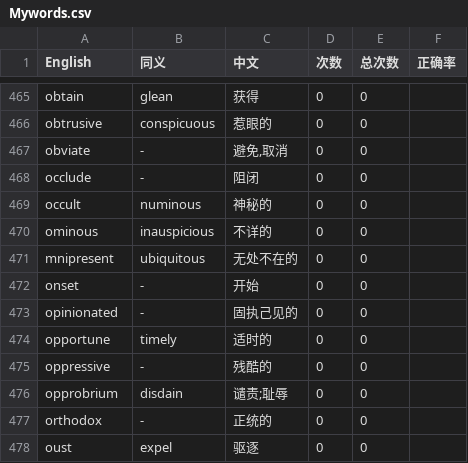
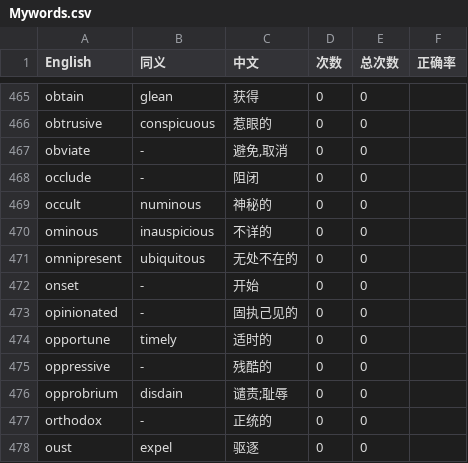
Before and after one commit to NedCorleone/Ned, a CSV file: Mywords.csv, drawn as a sheet; only a part is shown, gaps mark what is left out.

```diff
--- a/Mywords.csv
+++ b/Mywords.csv
@@ -470,3 +470,3 @@ occult,numinous,神秘的,0,0,
 ominous,inauspicious,不详的,0,0,
-mnipresent,ubiquitous,无处不在的,0,0,
+omnipresent,ubiquitous,无处不在的,0,0,
 onset,-,开始,0,0,
```
Also changed, not shown: Myprogram/Myword/Mywords.csv.
